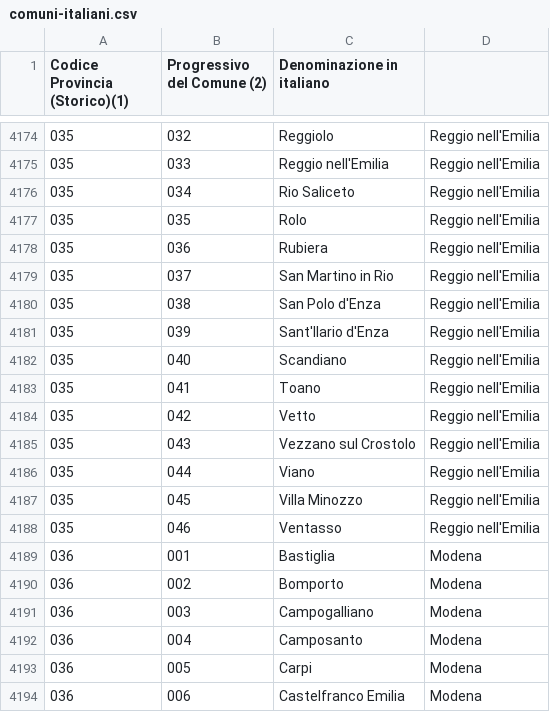
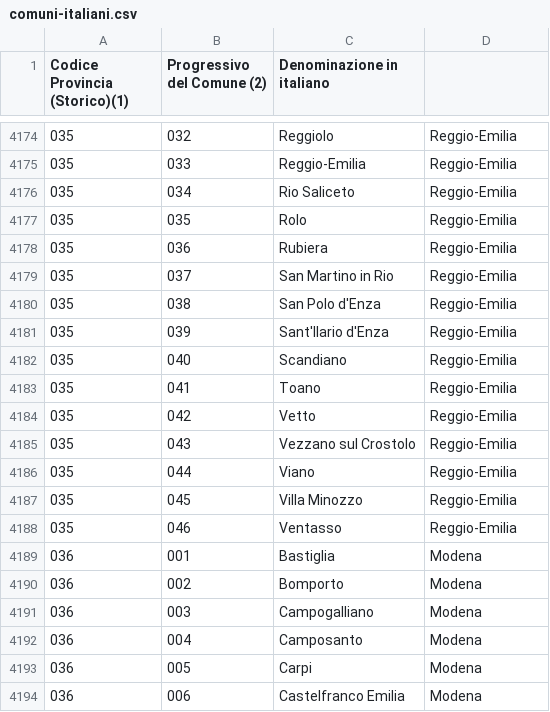
Before and after one commit to Moonril/epic-energy-services-team4-bw, a CSV file: src/main/resources/fileImport/comuni-italiani.csv, drawn as a sheet; only a part is shown, gaps mark what is left out; the diff covers the shown part only.

```diff
--- a/src/main/resources/fileImport/comuni-italiani.csv
+++ b/src/main/resources/fileImport/comuni-italiani.csv
@@ -4174,16 +4174,16 @@
-035;032;Reggiolo;Reggio nell'Emilia
-035;033;Reggio nell'Emilia;Reggio nell'Emilia
-035;034;Rio Saliceto;Reggio nell'Emilia
-035;035;Rolo;Reggio nell'Emilia
-035;036;Rubiera;Reggio nell'Emilia
-035;037;San Martino in Rio;Reggio nell'Emilia
-035;038;San Polo d'Enza;Reggio nell'Emilia
-035;039;Sant'Ilario d'Enza;Reggio nell'Emilia
-035;040;Scandiano;Reggio nell'Emilia
-035;041;Toano;Reggio nell'Emilia
-035;042;Vetto;Reggio nell'Emilia
-035;043;Vezzano sul Crostolo;Reggio nell'Emilia
-035;044;Viano;Reggio nell'Emilia
-035;045;Villa Minozzo;Reggio nell'Emilia
-035;046;Ventasso;Reggio nell'Emilia
+035;032;Reggiolo;Reggio-Emilia
+035;033;Reggio-Emilia;Reggio-Emilia
+035;034;Rio Saliceto;Reggio-Emilia
+035;035;Rolo;Reggio-Emilia
+035;036;Rubiera;Reggio-Emilia
+035;037;San Martino in Rio;Reggio-Emilia
+035;038;San Polo d'Enza;Reggio-Emilia
+035;039;Sant'Ilario d'Enza;Reggio-Emilia
+035;040;Scandiano;Reggio-Emilia
+035;041;Toano;Reggio-Emilia
+035;042;Vetto;Reggio-Emilia
+035;043;Vezzano sul Crostolo;Reggio-Emilia
+035;044;Viano;Reggio-Emilia
+035;045;Villa Minozzo;Reggio-Emilia
+035;046;Ventasso;Reggio-Emilia
 036;001;Bastiglia;Modena
```
Also changed, not shown: 27 edited cells elsewhere in this file, src/main/resources/fileImport/province-italiane.csv, 1 other file.
